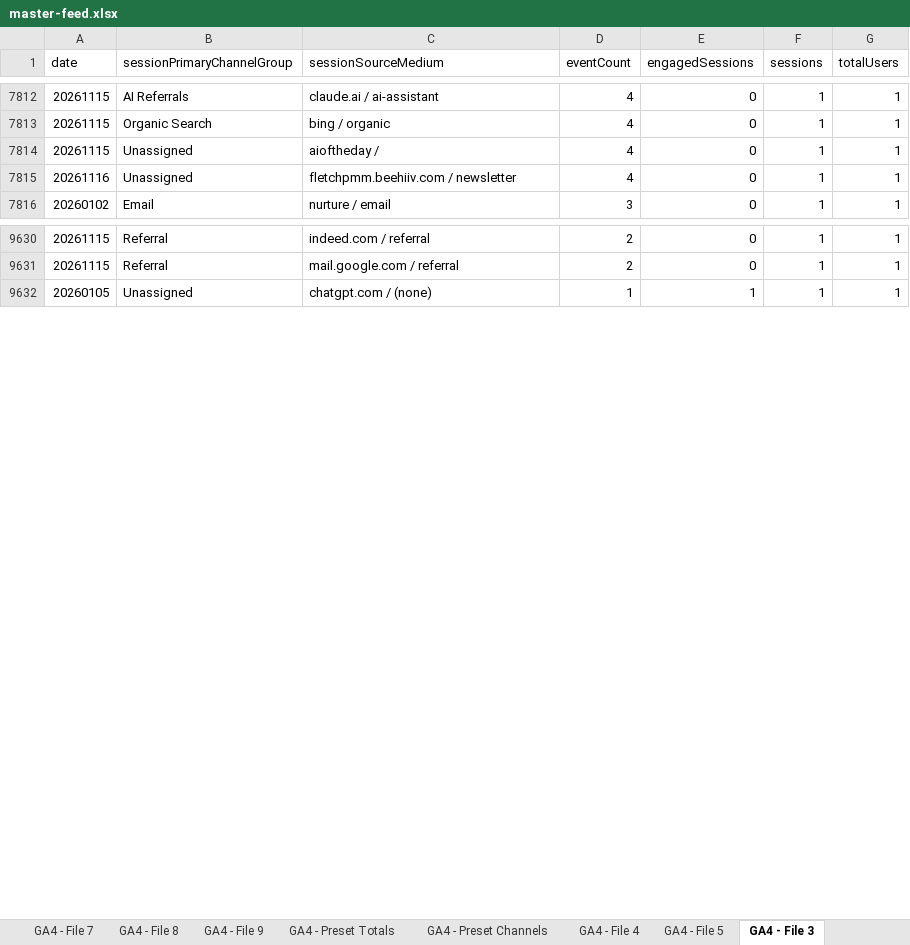
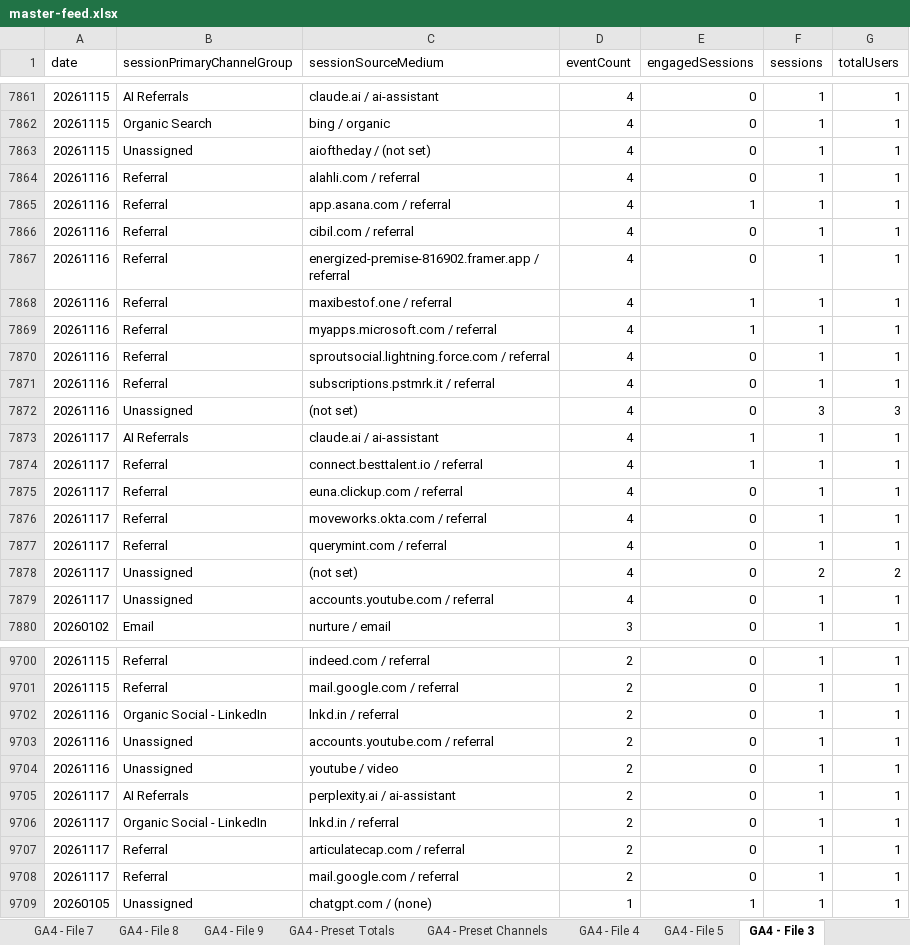
Before and after one commit to MutinyGTM/growth-dashboard, an Excel workbook: data/master-feed.xlsx, sheet GA4 - File 3, drawn as a sheet; only a part is shown, gaps mark what is left out; values as stored, in another font and other column widths than the file's, no borders; charts and pictures not drawn; addresses are those after the commit; the diff covers the shown part only; the diff names each change by its address in the sheet, - before the commit and + after, or states it on an @@ line.

Commit message:
data refresh 11/18

```diff
--- a/data/master-feed.xlsx (sheet GA4 - File 3)
+++ b/data/master-feed.xlsx (sheet GA4 - File 3)
-C7863 (sessionSourceMedium): aioftheday /
+C7863 (sessionSourceMedium): aioftheday / (not set)
+row 7864: 20261116 | Referral | alahli.com / referral | 4 | 0 | 1 | 1
+row 7865: 20261116 | Referral | app.asana.com / referral | 4 | 1 | 1 | 1
+row 7866: 20261116 | Referral | cibil.com / referral | 4 | 0 | 1 | 1
+row 7867: 20261116 | Referral | energized-premise-816902.framer.app / referral | 4 | 0 | 1 | 1
+row 7868: 20261116 | Referral | maxibestof.one / referral | 4 | 1 | 1 | 1
+row 7869: 20261116 | Referral | myapps.microsoft.com / referral | 4 | 1 | 1 | 1
+row 7870: 20261116 | Referral | sproutsocial.lightning.force.com / referral | 4 | 0 | 1 | 1
-B7871 (sessionPrimaryChannelGroup): Unassigned
+B7871 (sessionPrimaryChannelGroup): Referral
-C7871 (sessionSourceMedium): fletchpmm.beehiiv.com / newsletter
+C7871 (sessionSourceMedium): subscriptions.pstmrk.it / referral
+row 7872: 20261116 | Unassigned | (not set) | 4 | 0 | 3 | 3
+row 7873: 20261117 | AI Referrals | claude.ai / ai-assistant | 4 | 1 | 1 | 1
+row 7874: 20261117 | Referral | connect.besttalent.io / referral | 4 | 1 | 1 | 1
+row 7875: 20261117 | Referral | euna.clickup.com / referral | 4 | 0 | 1 | 1
+row 7876: 20261117 | Referral | moveworks.okta.com / referral | 4 | 0 | 1 | 1
+row 7877: 20261117 | Referral | querymint.com / referral | 4 | 0 | 1 | 1
+row 7878: 20261117 | Unassigned | (not set) | 4 | 0 | 2 | 2
+row 7879: 20261117 | Unassigned | accounts.youtube.com / referral | 4 | 0 | 1 | 1
+row 9702: 20261116 | Organic Social - LinkedIn | lnkd.in / referral | 2 | 0 | 1 | 1
+row 9703: 20261116 | Unassigned | accounts.youtube.com / referral | 2 | 0 | 1 | 1
+row 9704: 20261116 | Unassigned | youtube / video | 2 | 0 | 1 | 1
+row 9705: 20261117 | AI Referrals | perplexity.ai / ai-assistant | 2 | 0 | 1 | 1
+row 9706: 20261117 | Organic Social - LinkedIn | lnkd.in / referral | 2 | 0 | 1 | 1
+row 9707: 20261117 | Referral | articulatecap.com / referral | 2 | 0 | 1 | 1
+row 9708: 20261117 | Referral | mail.google.com / referral | 2 | 0 | 1 | 1
```
Also changed, not shown: 61 added rows, 9 removed rows and 17 edited cells elsewhere in this sheet, sheet GA4 - File 5, sheet GA4 - Preset Channels, sheet GA4 - File 6, sheet GA4 - File 2, sheet GA4 - File 7, sheet GA4 - File 1, 4 more sheets, 9 other files.
